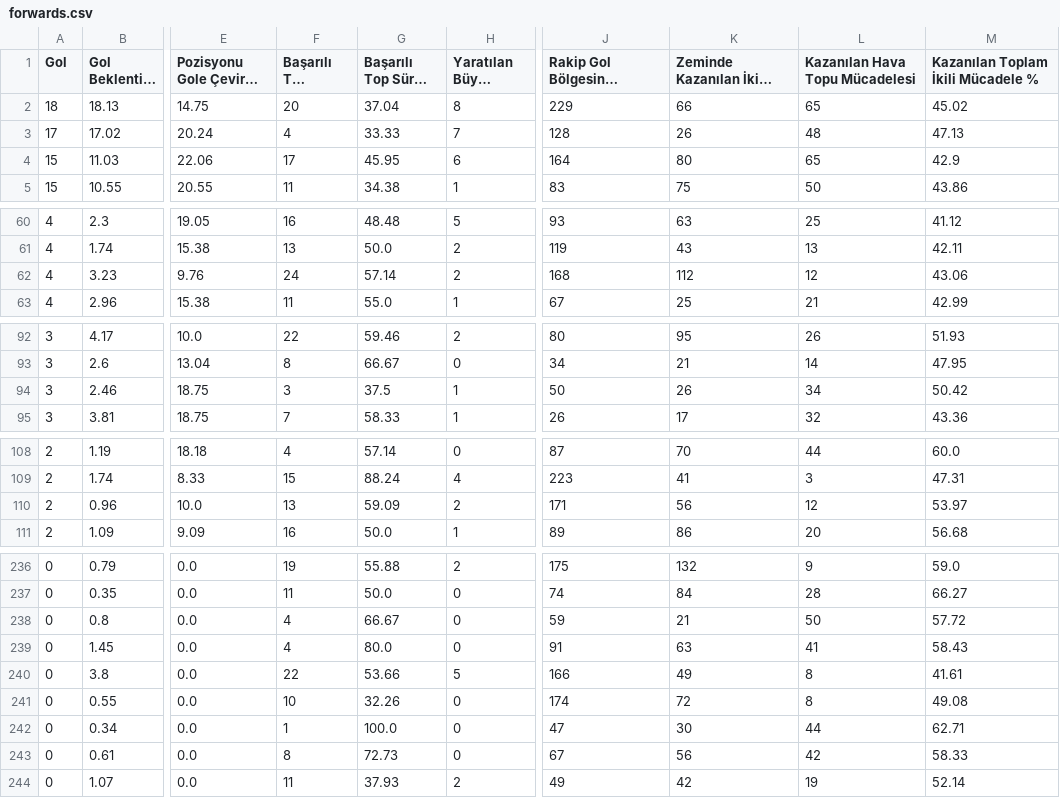
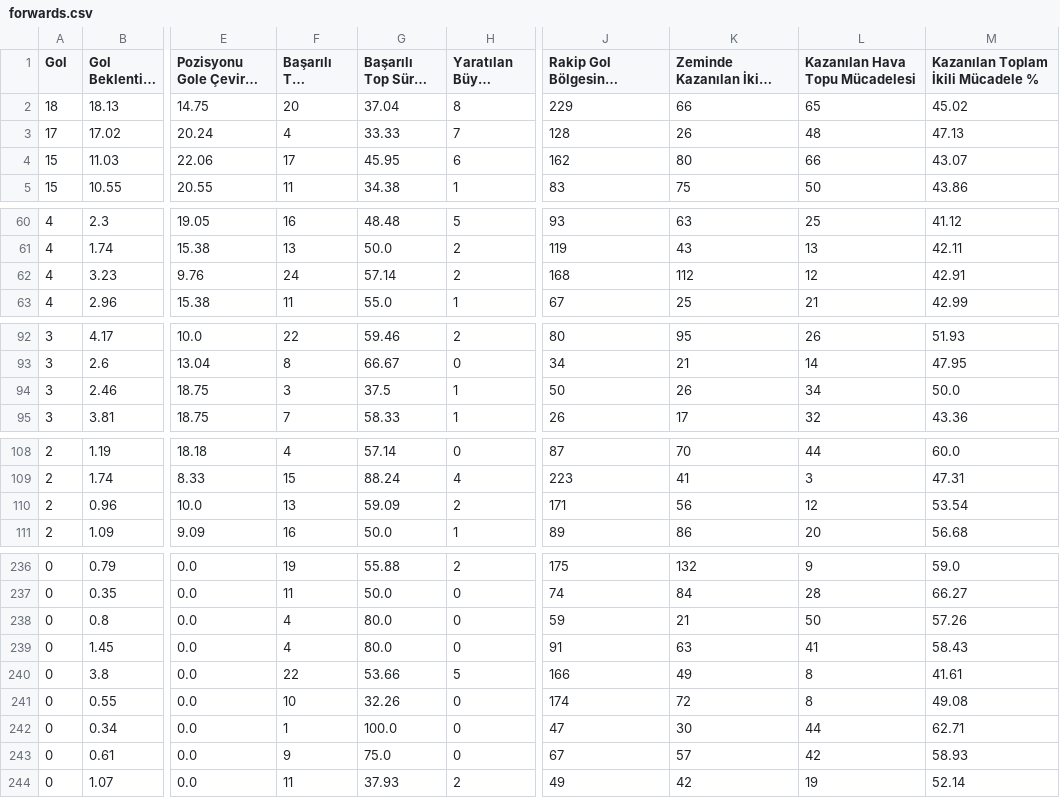
Before and after one commit to scatterradarcsv/csv_scatter_radar_total_noPos, a CSV file: forwards.csv, drawn as a sheet; only a part is shown, gaps mark what is left out; long unchanged cells end in …; the diff covers the shown part only; the diff names each change by its address in the sheet, - before the commit and + after, or states it on an @@ line.

Commit message:
Updated forwards.csv

```diff
--- a/forwards.csv
+++ b/forwards.csv
-J4: 164
+J4: 162
-L4 (Kazanılan Hava Topu Mücadelesi): 65
+L4 (Kazanılan Hava Topu Mücadelesi): 66
-M4: 42.9
+M4: 43.07
-M62: 43.06
+M62: 42.91
-M94: 50.42
+M94: 50.0
-M110: 53.97
+M110: 53.54
-G238 (Başarılı Top Sürme %): 66.67
+G238 (Başarılı Top Sürme %): 80.0
-M238: 57.72
+M238: 57.26
-F243 (Başarılı Top Sürme): 8
+F243 (Başarılı Top Sürme): 9
-G243 (Başarılı Top Sürme %): 72.73
+G243 (Başarılı Top Sürme %): 75.0
-K243 (Zeminde Kazanılan İkili Mücadele): 56
+K243 (Zeminde Kazanılan İkili Mücadele): 57
-M243: 58.33
+M243: 58.93
```
Also changed, not shown: 2 edited cells elsewhere in this file.
